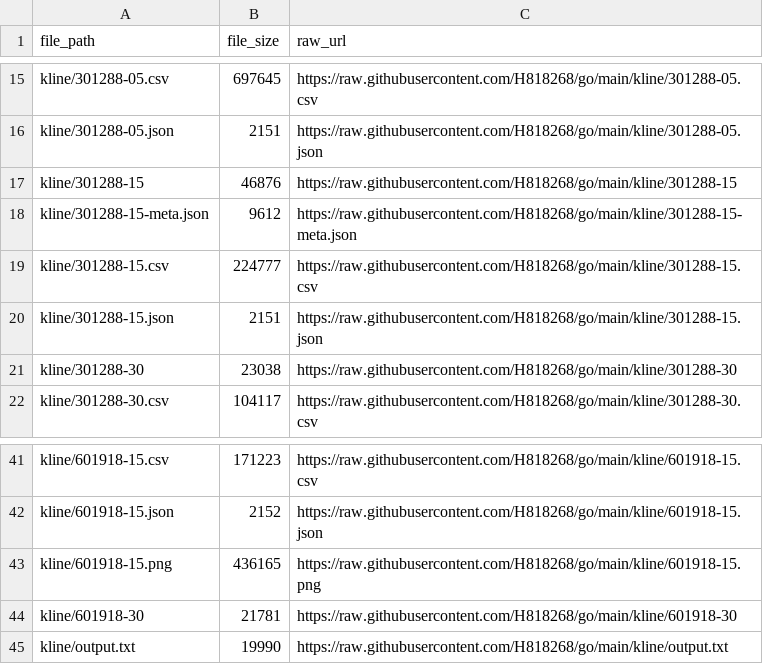
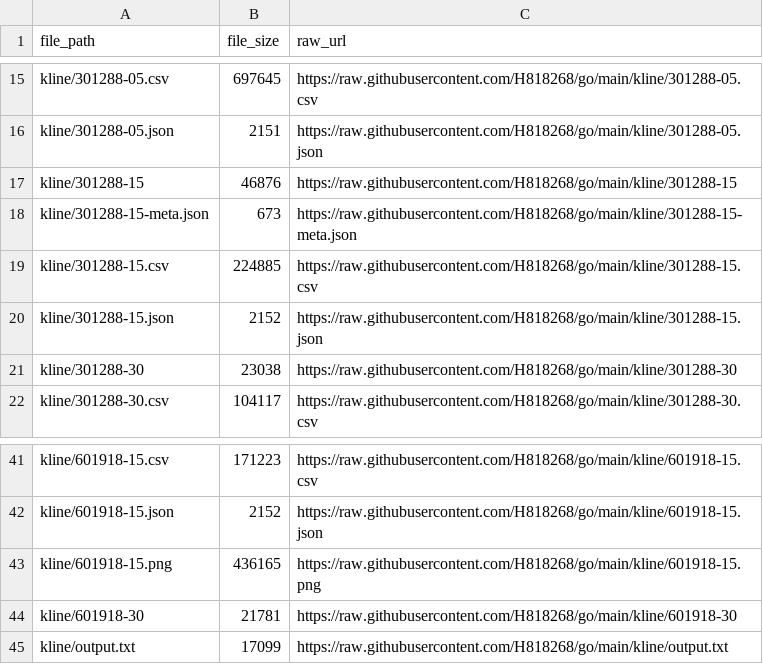
Before and after one commit to H818268/go, a CSV file: kline.csv, drawn as a sheet; only a part is shown, gaps mark what is left out.

Commit message:
Update index CSV 2026-11-23 21:16:23

```diff
--- a/kline.csv
+++ b/kline.csv
@@ -17,5 +17,5 @@ kline/301288-05.json,2151,https://raw.githubusercontent.com/H818268/go/main/klin
 kline/301288-15,46876,https://raw.githubusercontent.com/H818268/go/main/kline/301288-15
-kline/301288-15-meta.json,9612,https://raw.githubusercontent.com/H818268/go/main/kline/301288-15-meta.json
-kline/301288-15.csv,224777,https://raw.githubusercontent.com/H818268/go/main/kline/301288-15.csv
-kline/301288-15.json,2151,https://raw.githubusercontent.com/H818268/go/main/kline/301288-15.json
+kline/301288-15-meta.json,673,https://raw.githubusercontent.com/H818268/go/main/kline/301288-15-meta.json
+kline/301288-15.csv,224885,https://raw.githubusercontent.com/H818268/go/main/kline/301288-15.csv
+kline/301288-15.json,2152,https://raw.githubusercontent.com/H818268/go/main/kline/301288-15.json
 kline/301288-30,23038,https://raw.githubusercontent.com/H818268/go/main/kline/301288-30
@@ -44,2 +44,2 @@ kline/601918-15.png,436165,https://raw.githubusercontent.com/H818268/go/main/kli
 kline/601918-30,21781,https://raw.githubusercontent.com/H818268/go/main/kline/601918-30
-kline/output.txt,19990,https://raw.githubusercontent.com/H818268/go/main/kline/output.txt
+kline/output.txt,17099,https://raw.githubusercontent.com/H818268/go/main/kline/output.txt
```
